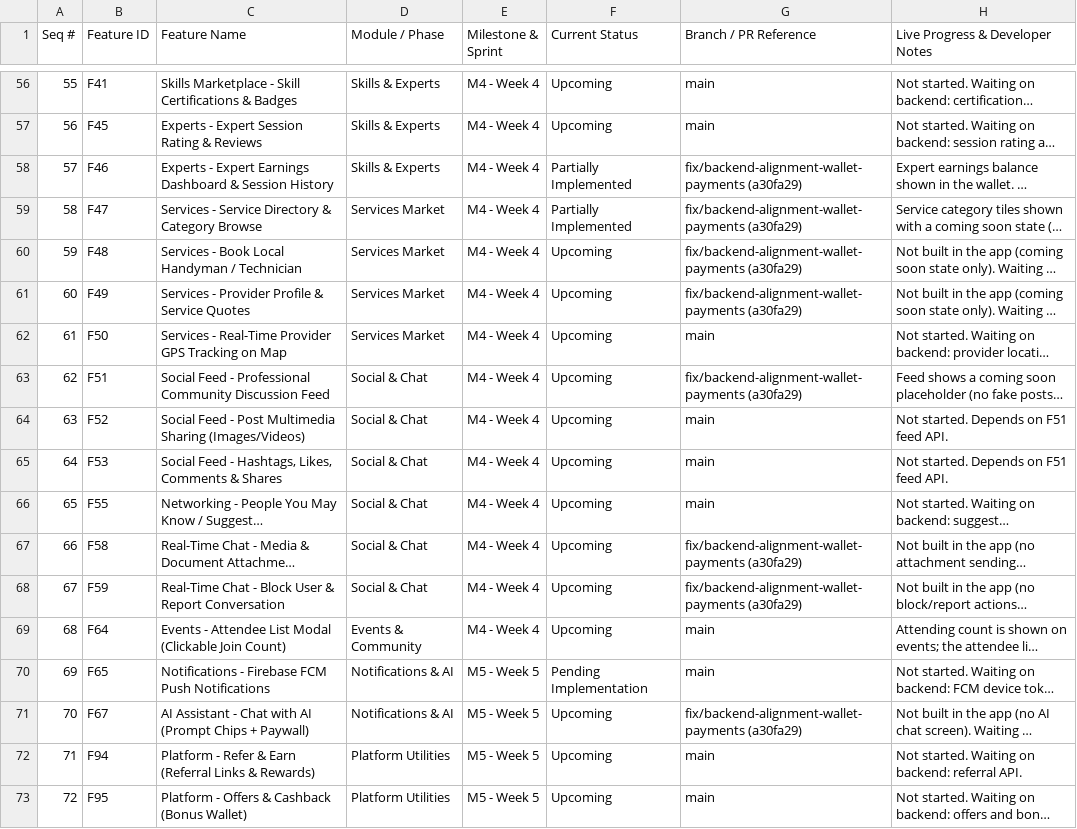
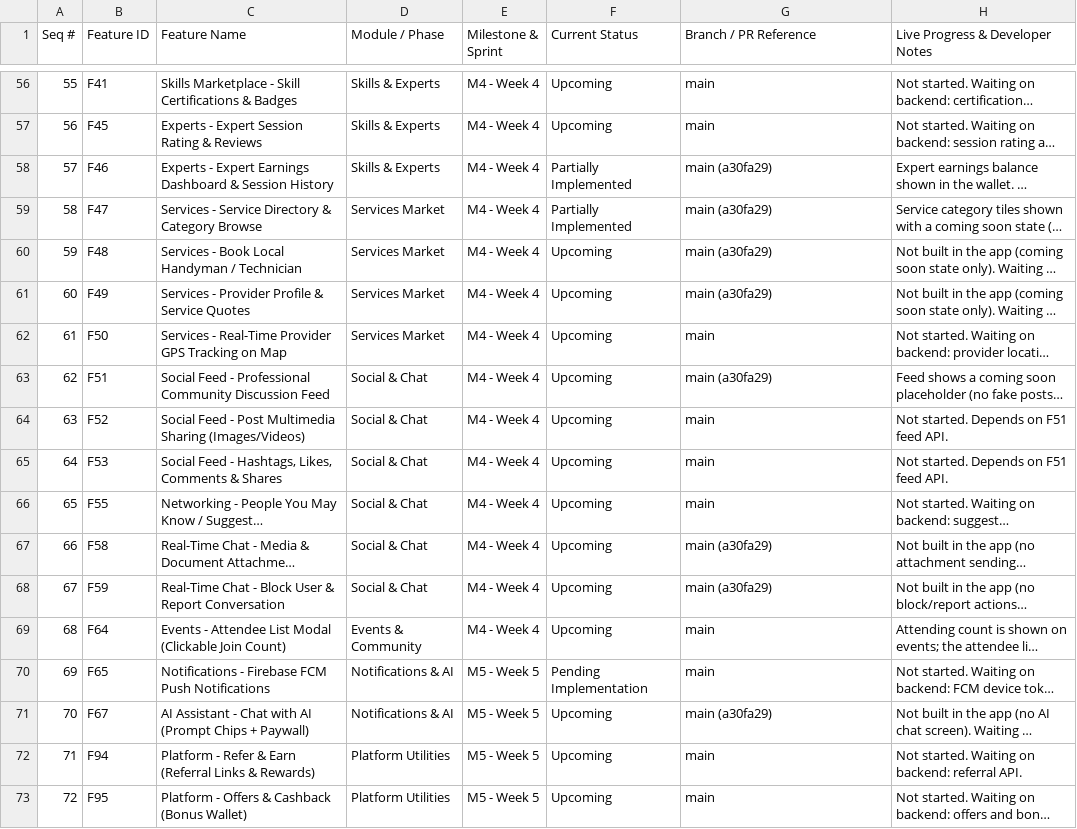
Before and after one commit to TzarVenture/KaamMilegaApp, a CSV file: flutter_app_feature_tracker.csv, drawn as a sheet; only a part is shown, gaps mark what is left out; long unchanged cells end in …; the diff covers the shown part only; the diff names each change by its address in the sheet, - before the commit and + after, or states it on an @@ line.

```diff
--- a/flutter_app_feature_tracker.csv
+++ b/flutter_app_feature_tracker.csv
-G58:G61 (Branch / PR Reference): fix/backend-alignment-wallet-payments (a30fa29)
+G58:G61 (Branch / PR Reference): main (a30fa29)
-G63 (Branch / PR Reference): fix/backend-alignment-wallet-payments (a30fa29)
+G63 (Branch / PR Reference): main (a30fa29)
-G67:G68 (Branch / PR Reference): fix/backend-alignment-wallet-payments (a30fa29)
+G67:G68 (Branch / PR Reference): main (a30fa29)
-G71 (Branch / PR Reference): fix/backend-alignment-wallet-payments (a30fa29)
+G71 (Branch / PR Reference): main (a30fa29)
```
Also changed, not shown: 32 edited cells elsewhere in this file, 6 other files.
